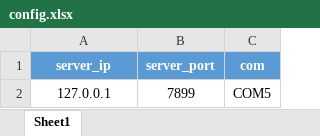
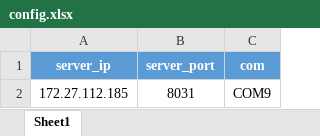
Before and after one commit to vacabun/UWBsystem-station, an Excel workbook: config/config.xlsx, sheet Sheet1, drawn as a sheet; values as stored, in another font and other column widths than the file's, no borders; removed rows and columns are numbered as before the commit, all else as after; the diff names each change by its address in the sheet, - before the commit and + after, or states it on an @@ line.

```diff
--- a/config/config.xlsx (sheet Sheet1)
+++ b/config/config.xlsx (sheet Sheet1)
-row 2: 127.0.0.1 | 7899 | COM5
+row 2: 172.27.112.185 | 8031 | COM9
```
Also changed, not shown: config/anchor.xlsx, config/label.xlsx, 5 other files.
